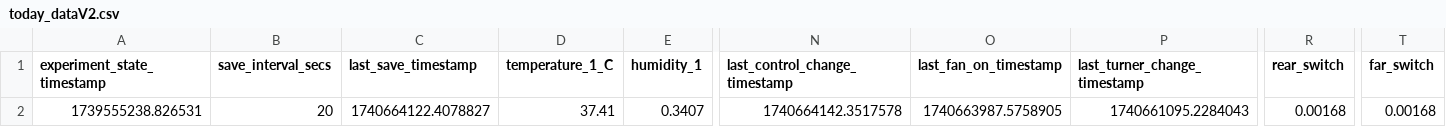
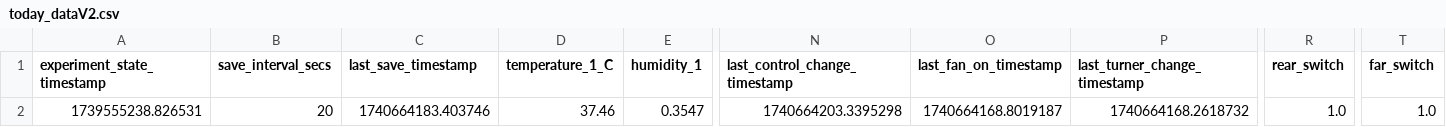
Before and after one commit to cjchandler/incubator, a CSV file: incubator/today_dataV2.csv, drawn as a sheet; only a part is shown, gaps mark what is left out; the diff names each change by its address in the sheet, - before the commit and + after, or states it on an @@ line.

```diff
--- a/incubator/today_dataV2.csv
+++ b/incubator/today_dataV2.csv
-C2 (last_save_timestamp): 1740664122.4078827
+C2 (last_save_timestamp): 1740664183.403746
-D2 (temperature_1_C): 37.41
+D2 (temperature_1_C): 37.46
-E2 (humidity_1): 0.3407
+E2 (humidity_1): 0.3547
-N2 (last_control_change_timestamp): 1740664142.3517578
+N2 (last_control_change_timestamp): 1740664203.3395298
-O2 (last_fan_on_timestamp): 1740663987.5758905
+O2 (last_fan_on_timestamp): 1740664168.8019187
-P2 (last_turner_change_timestamp): 1740661095.2284043
+P2 (last_turner_change_timestamp): 1740664168.2618732
-R2 (rear_switch): 0.00168
+R2 (rear_switch): 1.0
-T2 (far_switch): 0.00168
+T2 (far_switch): 1.0
```
Also changed, not shown: incubator/today_dataV4.csv.
